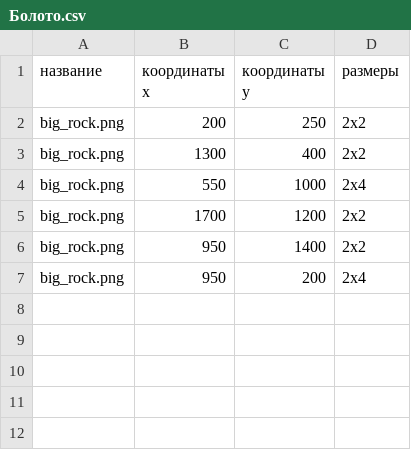
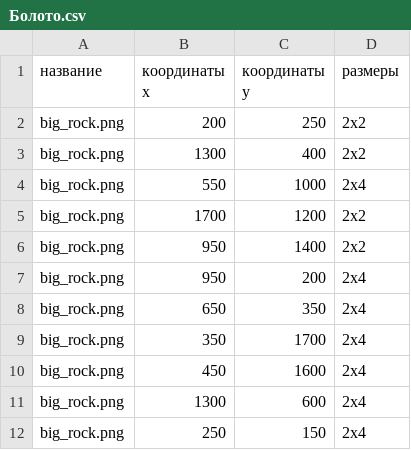
Before and after one commit to NukeHere/git_project1, a CSV file: Menu/data/Болото.csv, drawn as a sheet; the diff names each change by its address in the sheet, - before the commit and + after, or states it on an @@ line.

```diff
--- a/Menu/data/Болото.csv
+++ b/Menu/data/Болото.csv
+row 8: big_rock.png | 650 | 350 | 2x4
+row 9: big_rock.png | 350 | 1700 | 2x4
+row 10: big_rock.png | 450 | 1600 | 2x4
+row 11: big_rock.png | 1300 | 600 | 2x4
+row 12: big_rock.png | 250 | 150 | 2x4
```
Also changed, not shown: 1 other file.
